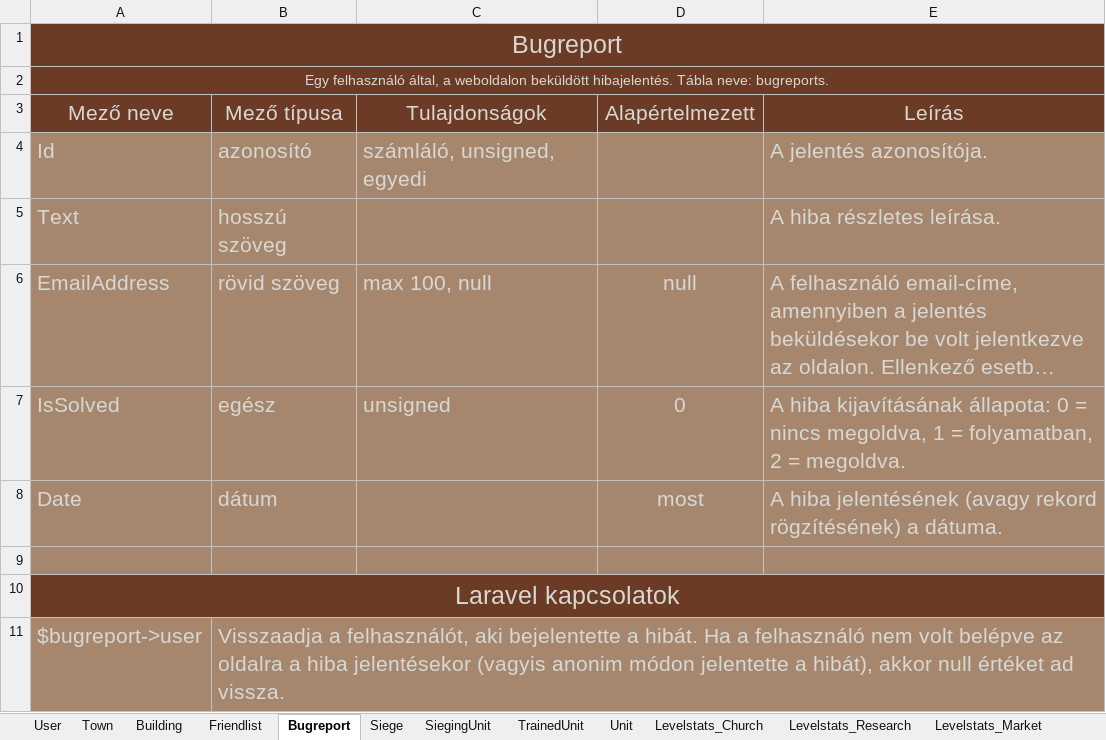
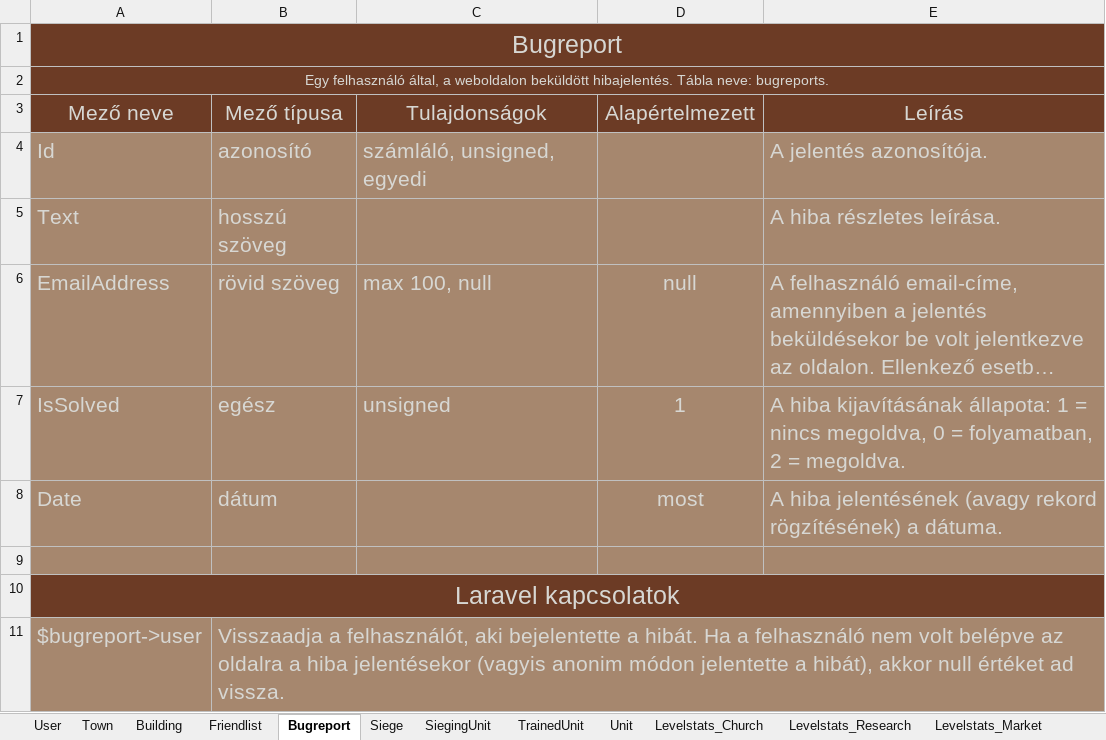
Before and after one commit to Blasonka/House_of_Swords, an Excel workbook: Docs/Adatbázis/Modellek gyűjteménye.xlsx, sheet Bugreport, drawn as a sheet; long unchanged cells end in …; values as stored, in another font and other column widths than the file's, no borders; the diff names each change by its address in the sheet, - before the commit and + after, or states it on an @@ line.

Commit message:
bugreport excel update

```diff
--- a/Docs/Adatbázis/Modellek gyűjteménye.xlsx (sheet Bugreport)
+++ b/Docs/Adatbázis/Modellek gyűjteménye.xlsx (sheet Bugreport)
-D7: 0
+D7: 1
-E7: …kijavításának állapota: 0 = nincs megoldva, 1 = folyamatban,…
+E7: …kijavításának állapota: 1 = nincs megoldva, 0 = folyamatban,…
```
